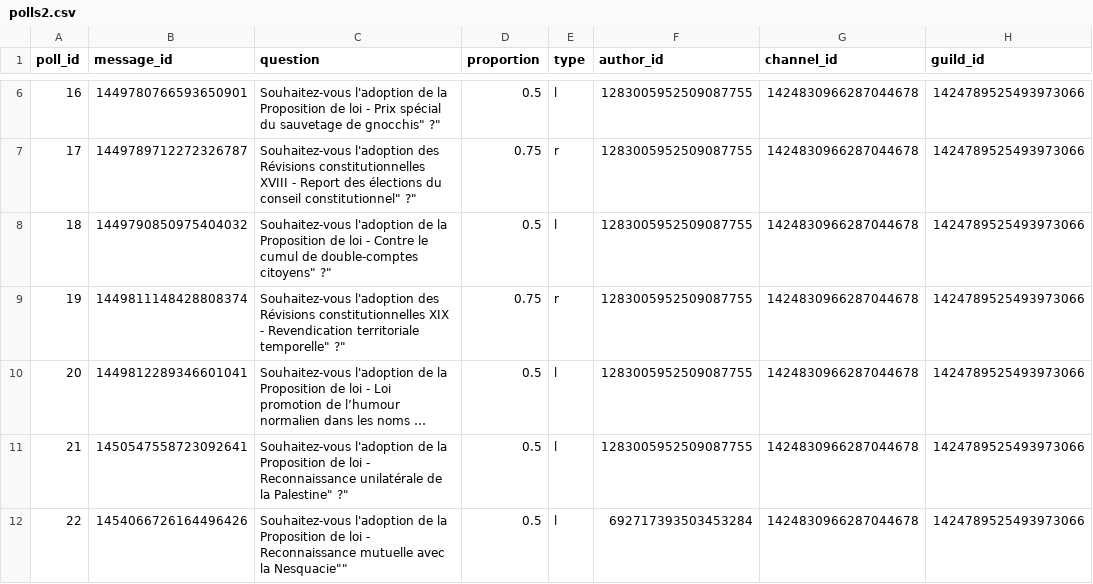
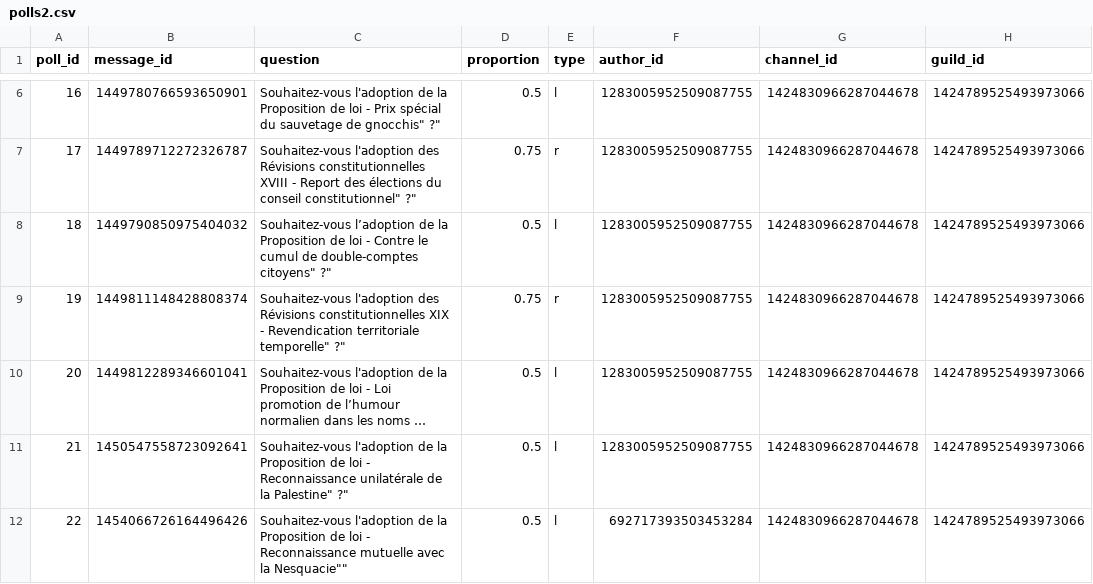
Before and after one commit to u4304231433-rgb/ernestomoch, a CSV file: votes/polls2.csv, drawn as a sheet; only a part is shown, gaps mark what is left out; long unchanged cells end in …; the diff names each change by its address in the sheet, - before the commit and + after, or states it on an @@ line.

```diff
--- a/votes/polls2.csv
+++ b/votes/polls2.csv
-C8 (question): Souhaitez-vous l'adoption de la…
+C8 (question): Souhaitez-vous l’adoption de la…
```
